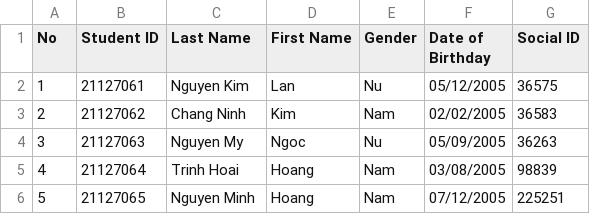
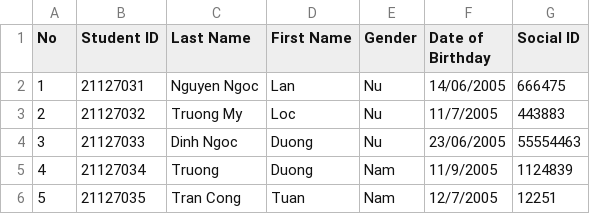
Before and after one commit to TQC0103/CourseManagingSystemGroup12, a CSV file: Database/SchoolYear/2023-2024/Semester1/CSC10001/23CLC03/classList.csv (was Database/Class/23CLC10/Students/23CLC10.csv), drawn as a sheet.

```diff
--- a/Database/Class/23CLC10/Students/23CLC10.csv
+++ b/Database/SchoolYear/2023-2024/Semester1/CSC10001/23CLC03/classList.csv
@@ -1,6 +1,6 @@
 No,Student ID,Last Name,First Name,Gender,Date of Birthday,Social ID
-1,21127061,Nguyen Kim,Lan,Nu,05/12/2005,36575
-2,21127062,Chang Ninh,Kim,Nam,02/02/2005,36583
-3,21127063,Nguyen My,Ngoc,Nu,05/09/2005,36263
-4,21127064,Trinh Hoai,Hoang,Nam,03/08/2005,98839
-5,21127065,Nguyen Minh,Hoang,Nam,07/12/2005,225251
+1,21127031,Nguyen Ngoc,Lan,Nu,14/06/2005,666475
+2,21127032,Truong My,Loc ,Nu,11/7/2005,443883
+3,21127033,Dinh Ngoc,Duong ,Nu,23/06/2005,55554463
+4,21127034,Truong,Duong ,Nam,11/9/2005,1124839
+5,21127035,Tran Cong,Tuan ,Nam,12/7/2005,12251
```
Also changed, not shown: Database/SchoolYear/2023-2024/Semester1/CSC00004/23CLC04/classList.csv, Database/SchoolYear/2023-2024/Semester2/BAA00004/23CLC03/StudentScoreBoard.csv, 19 other files.
